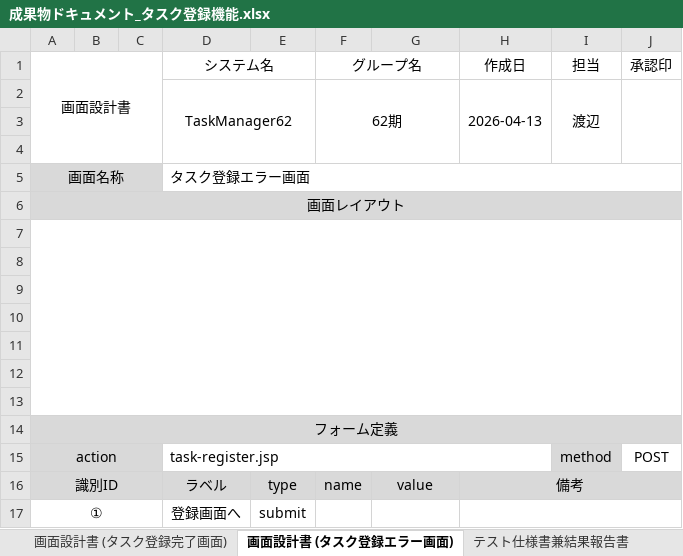
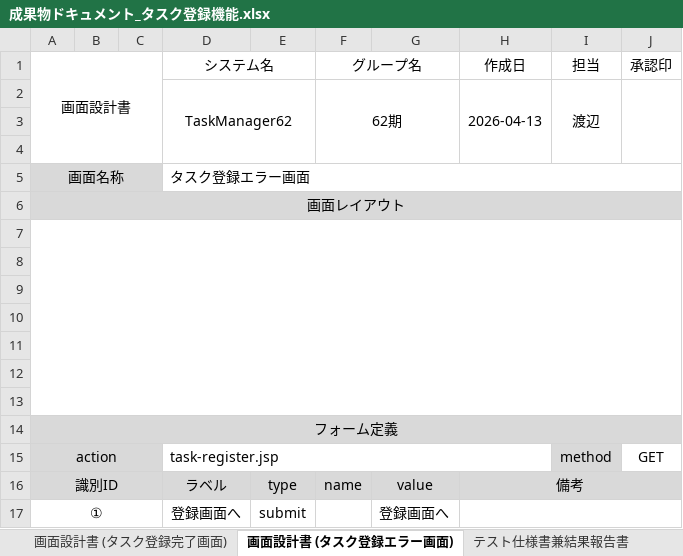
Before and after one commit to comsize-honiden/TaskManager62, an Excel workbook: document/成果物ドキュメント_タスク登録機能.xlsx, sheet 画面設計書 (タスク登録エラー画面), drawn as a sheet; values as stored, in another font and other column widths than the file's, no borders; charts and pictures not drawn; the diff names each change by its address in the sheet, - before the commit and + after, or states it on an @@ line.

```diff
--- a/document/成果物ドキュメント_タスク登録機能.xlsx (sheet 画面設計書 (タスク登録エラー画面))
+++ b/document/成果物ドキュメント_タスク登録機能.xlsx (sheet 画面設計書 (タスク登録エラー画面))
-J15 (承認印): POST
+J15 (承認印): GET
-G17: (empty)
+G17: 登録画面へ
```
Also changed, not shown: sheet 画面設計書 (タスク登録画面), sheet 画面設計書 (タスク登録完了画面), charts or pictures, 2 other files.
